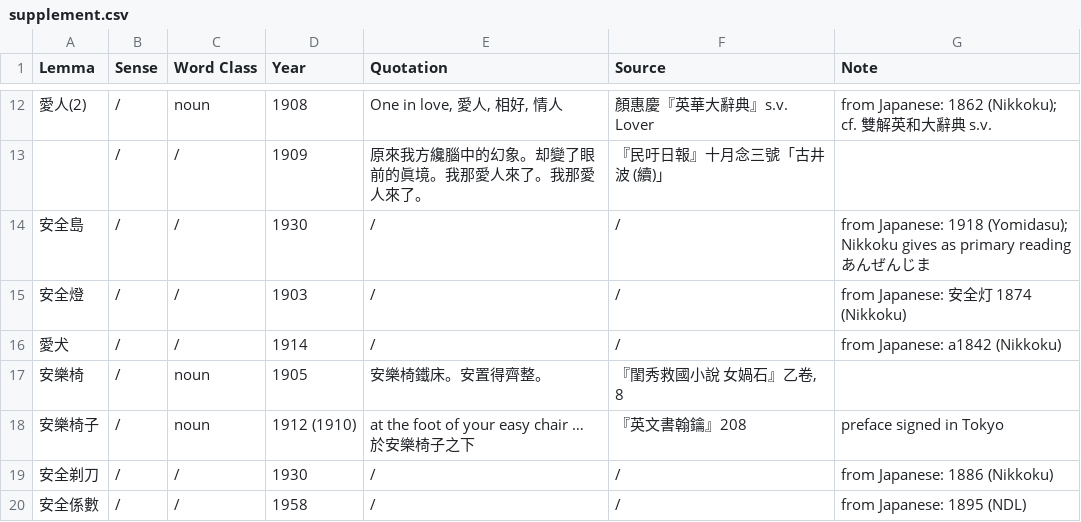
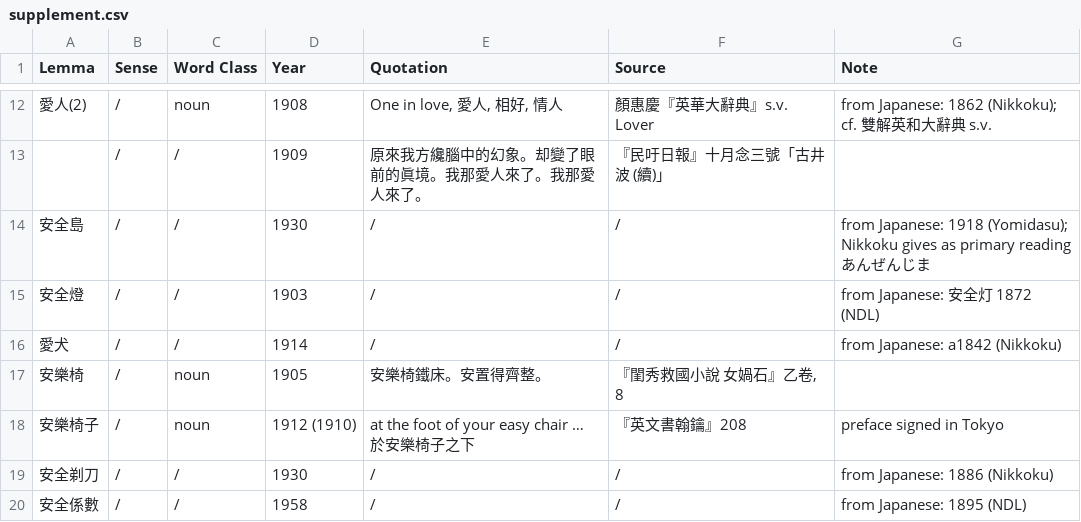
Before and after one commit to t18d/HuangSupplement, a CSV file: supplement.csv, drawn as a sheet; only a part is shown, gaps mark what is left out; the diff names each change by its address in the sheet, - before the commit and + after, or states it on an @@ line.

Commit message:
Antedate 安全燈
Ext source: 英和対訳辞書

```diff
--- a/supplement.csv
+++ b/supplement.csv
-G15 (Note): from Japanese: 安全灯 1874 (Nikkoku)
+G15 (Note): from Japanese: 安全灯 1872 (NDL)
```
